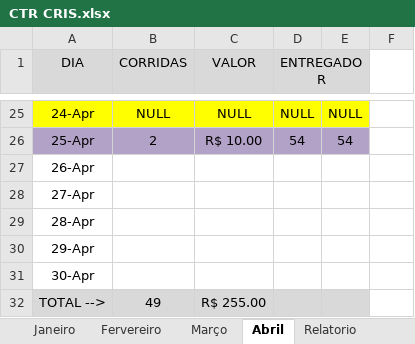
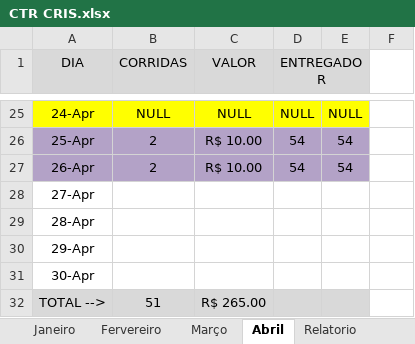
Before and after one commit to DanielGermanosilva/CORRIDAS, an Excel workbook: CTR CRIS.xlsx, sheet Abril, drawn as a sheet; only a part is shown, gaps mark what is left out; values as stored, in another font and other column widths than the file's, no borders; the diff names each change by its address in the sheet, - before the commit and + after, or states it on an @@ line.

Commit message:
Update CTR CRIS.xlsx

```diff
--- a/CTR CRIS.xlsx (sheet Abril)
+++ b/CTR CRIS.xlsx (sheet Abril)
-A27:E27 fill: none
+A27:E27 fill: #B3A2C7
-B27 (CORRIDAS): (empty)
+B27 (CORRIDAS): 2
-C27 (VALOR): (empty)
+C27 (VALOR): R$ 10.00
-D27 (ENTREGADOR): (empty)
+D27 (ENTREGADOR): 54
-E27: (empty)
+E27: 54
-B32 (CORRIDAS): 49
+B32 (CORRIDAS): 51
-C32 (VALOR): R$ 255.00
+C32 (VALOR): R$ 265.00
```
